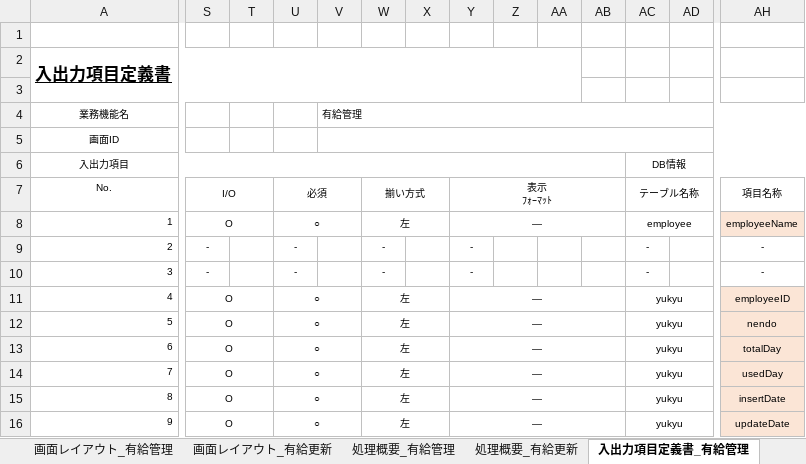
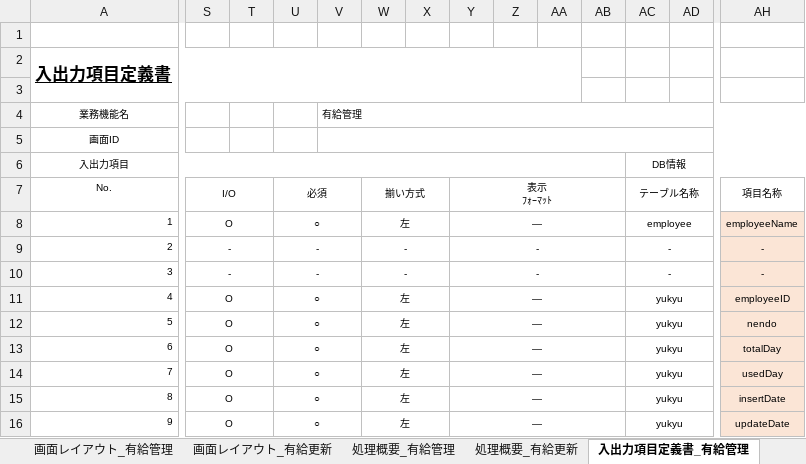
Before and after one commit to softtechSoft/emsm, an Excel workbook: DOC/基本設計/基本設計_emsm_有給管理リスト.xlsx, sheet 入出力項目定義書_有給管理, drawn as a sheet; only a part is shown, gaps mark what is left out; values as stored, in another font and other column widths than the file's, no borders; the diff names each change by its address in the sheet, - before the commit and + after, or states it on an @@ line.

```diff
--- a/DOC/基本設計/基本設計_emsm_有給管理リスト.xlsx (sheet 入出力項目定義書_有給管理)
+++ b/DOC/基本設計/基本設計_emsm_有給管理リスト.xlsx (sheet 入出力項目定義書_有給管理)
+S9:T9 merged
+U9:V9 merged
+W9:X9 merged
+Y9:AB9 merged
+AC9:AG9 merged
-AH9:AH10 fill: none
+AH9:AH10 fill: #FBE5D6
+AH9:AN9 merged
+S10:T10 merged
+U10:V10 merged
+W10:X10 merged
+Y10:AB10 merged
+AC10:AG10 merged
+AH10:AN10 merged
```
Also changed, not shown: DOC/詳細設計書/詳細設計_EMSM_有給管理_2024.xlsx.
